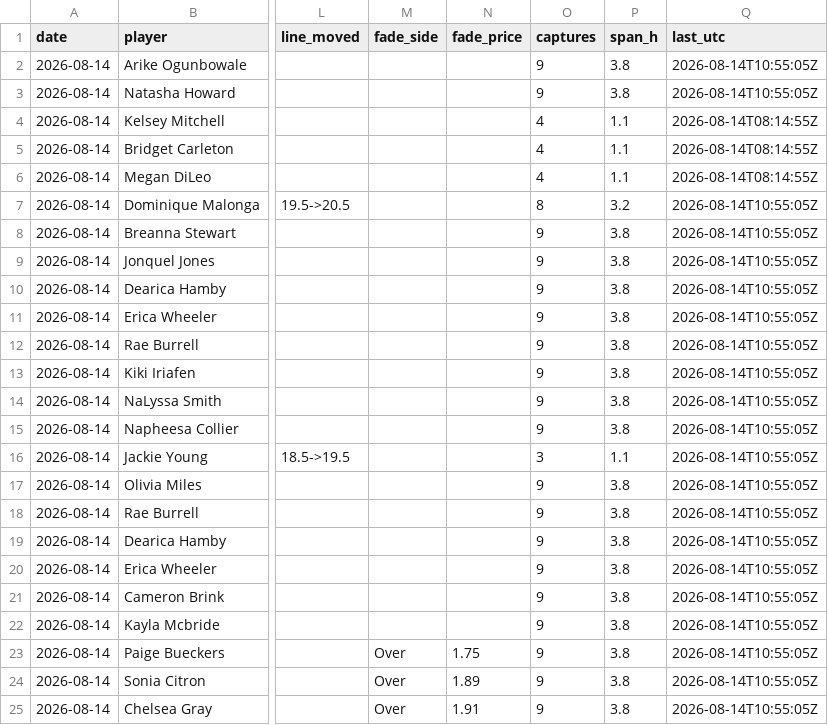
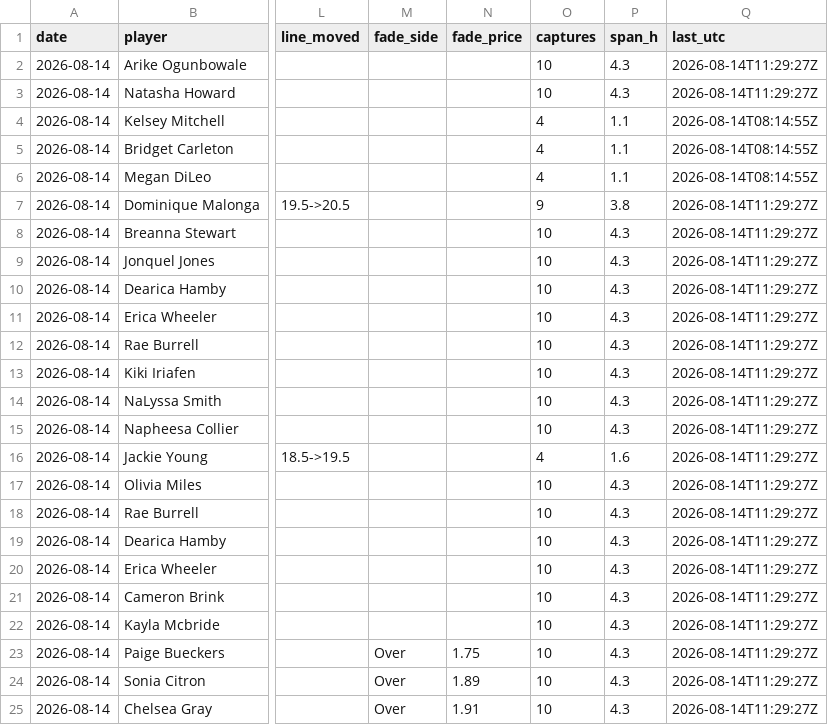
Before and after one commit to JollyChenn/wnba-line-capture, a CSV file: drift_gate_today.csv, drawn as a sheet; only a part is shown, gaps mark what is left out; the diff names each change by its address in the sheet, - before the commit and + after, or states it on an @@ line.

```diff
--- a/drift_gate_today.csv
+++ b/drift_gate_today.csv
-O2:O3 (captures): 9
+O2:O3 (captures): 10
-P2:P3 (span_h): 3.8
+P2:P3 (span_h): 4.3
-Q2:Q3 (last_utc): 2026-08-14T10:55:05Z
+Q2:Q3 (last_utc): 2026-08-14T11:29:27Z
-O7 (captures): 8
+O7 (captures): 9
-P7 (span_h): 3.2
+P7 (span_h): 3.8
-Q7:Q25 (last_utc): 2026-08-14T10:55:05Z
+Q7:Q25 (last_utc): 2026-08-14T11:29:27Z
-O8:O15 (captures): 9
+O8:O15 (captures): 10
-P8:P15 (span_h): 3.8
+P8:P15 (span_h): 4.3
-O16 (captures): 3
+O16 (captures): 4
-P16 (span_h): 1.1
+P16 (span_h): 1.6
-O17:O25 (captures): 9
+O17:O25 (captures): 10
-P17:P25 (span_h): 3.8
+P17:P25 (span_h): 4.3
```
Also changed, not shown: drift_log.csv, 4 other files.
